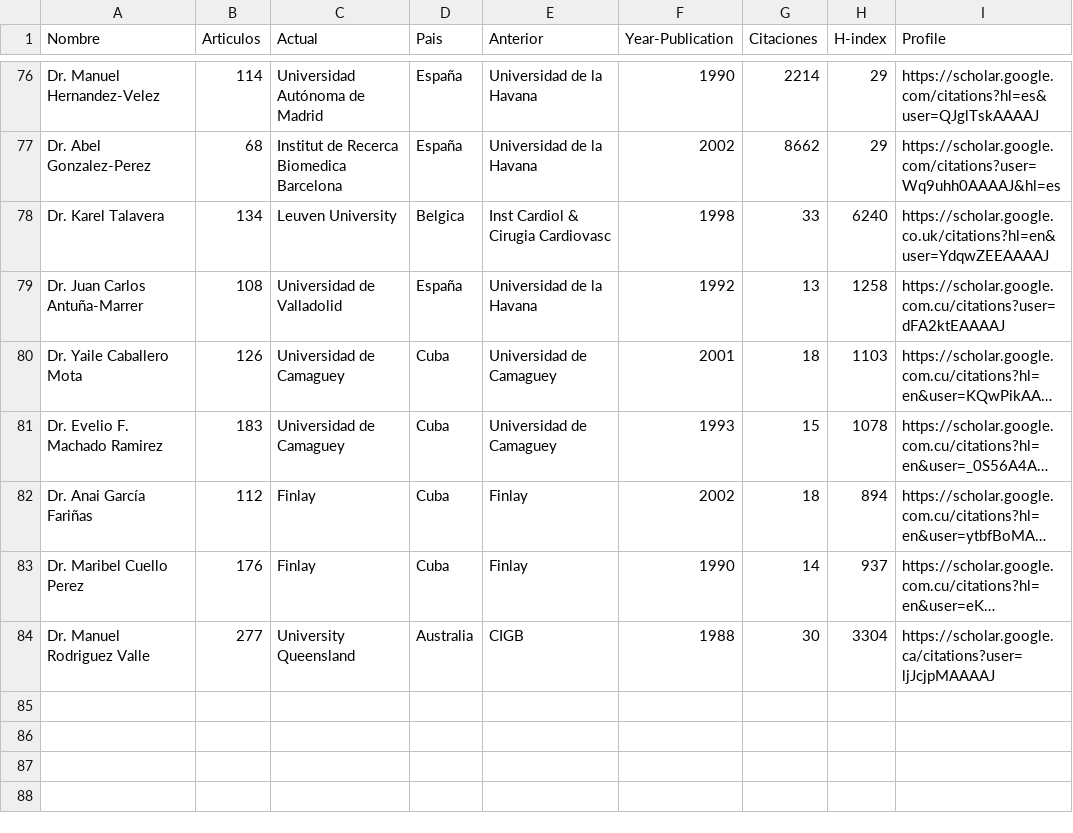
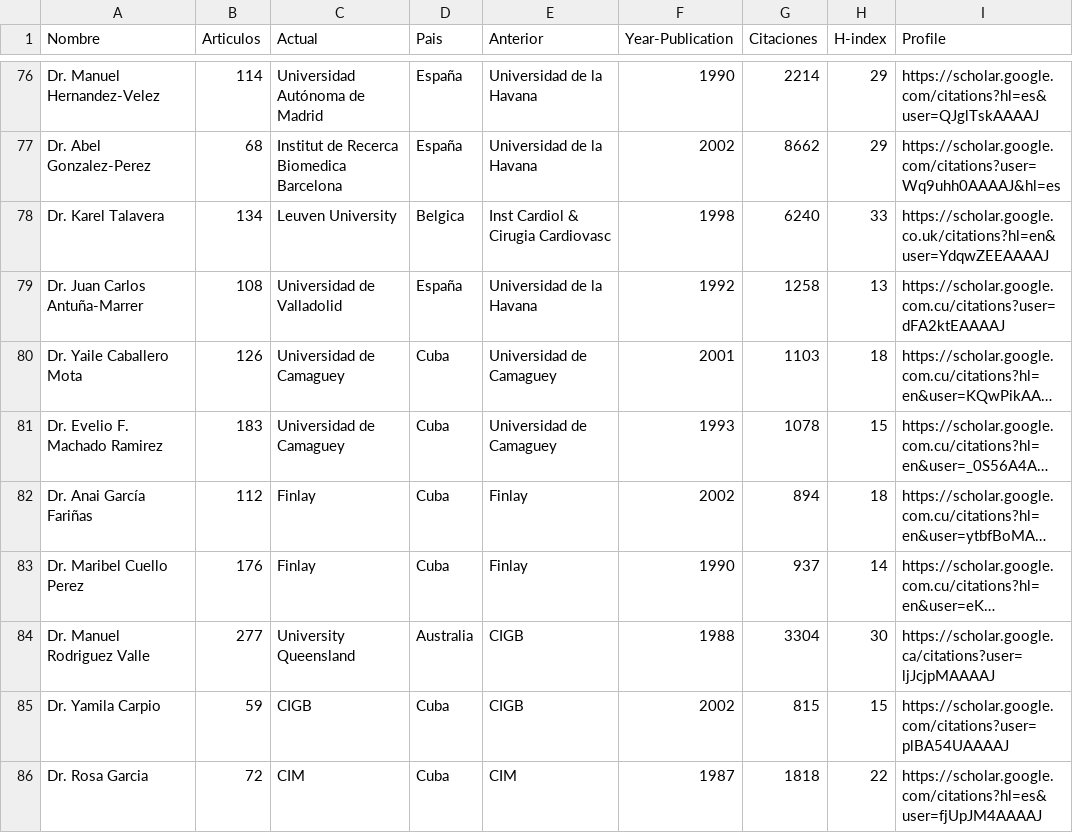
Before and after one commit to ypriverol/cubastats, a CSV file: ciencia/authors-most-publications.csv, drawn as a sheet; only a part is shown, gaps mark what is left out; long unchanged cells end in …; the diff names each change by its address in the sheet, - before the commit and + after, or states it on an @@ line.

Commit message:
minor changes in the notebook

```diff
--- a/ciencia/authors-most-publications.csv
+++ b/ciencia/authors-most-publications.csv
-G78 (Citaciones): 33
+G78 (Citaciones): 6240
-H78 (H-index): 6240
+H78 (H-index): 33
-G79 (Citaciones): 13
+G79 (Citaciones): 1258
-H79 (H-index): 1258
+H79 (H-index): 13
-G80 (Citaciones): 18
+G80 (Citaciones): 1103
-H80 (H-index): 1103
+H80 (H-index): 18
-G81 (Citaciones): 15
+G81 (Citaciones): 1078
-H81 (H-index): 1078
+H81 (H-index): 15
-G82 (Citaciones): 18
+G82 (Citaciones): 894
-H82 (H-index): 894
+H82 (H-index): 18
-G83 (Citaciones): 14
+G83 (Citaciones): 937
-H83 (H-index): 937
+H83 (H-index): 14
-G84 (Citaciones): 30
+G84 (Citaciones): 3304
-H84 (H-index): 3304
+H84 (H-index): 30
+row 85: Dr. Yamila Carpio | 59 | CIGB | Cuba | CIGB | 2002 | 815 | 15 | https://scholar.google.com/citations?user=plBA54UAAAAJ
+row 86: Dr. Rosa Garcia | 72 | CIM | Cuba | CIM | 1987 | 1818 | 22 | https://scholar.google.com/citations?hl=es&user=fjUpJM4AAAAJ
```
